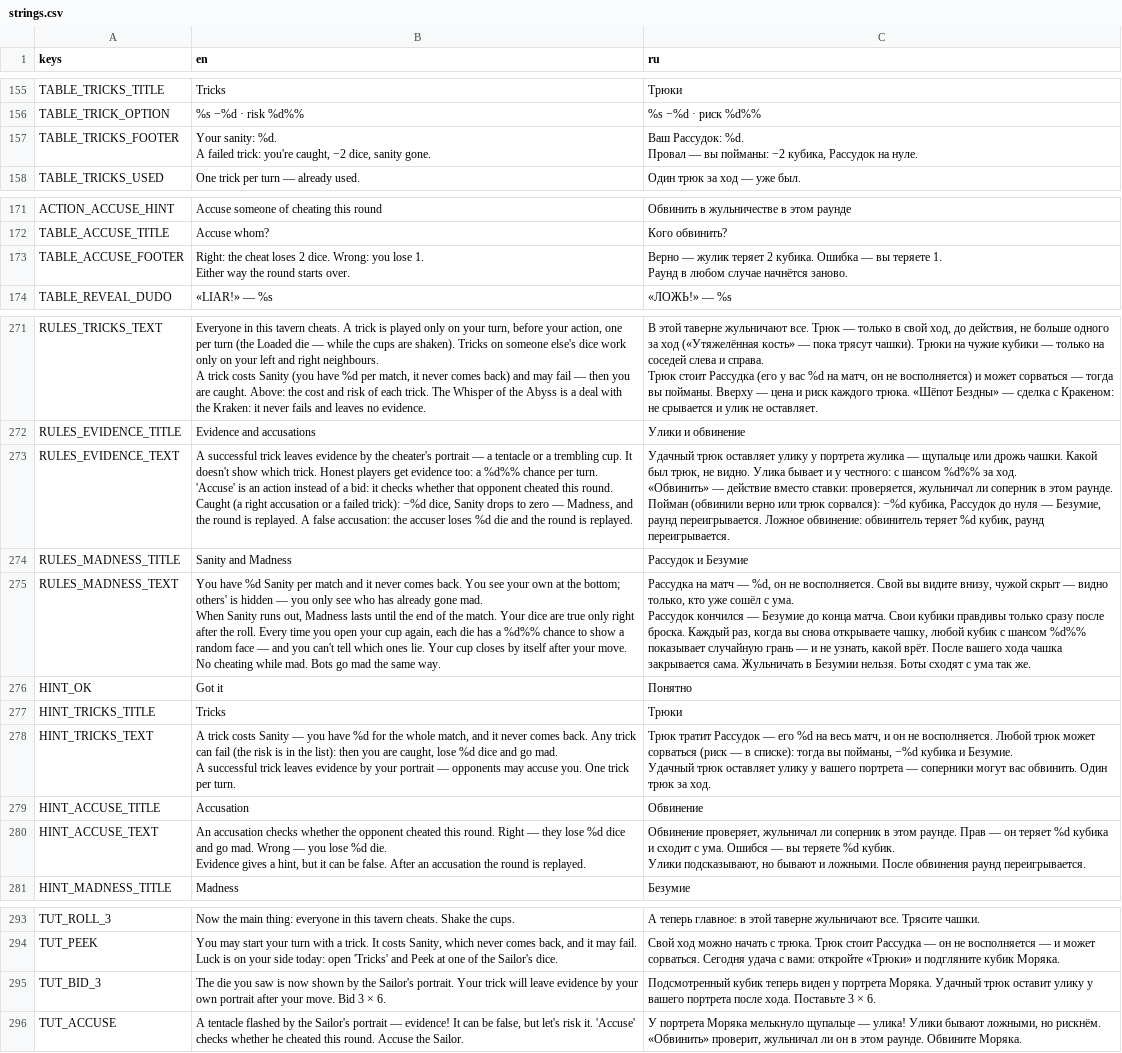
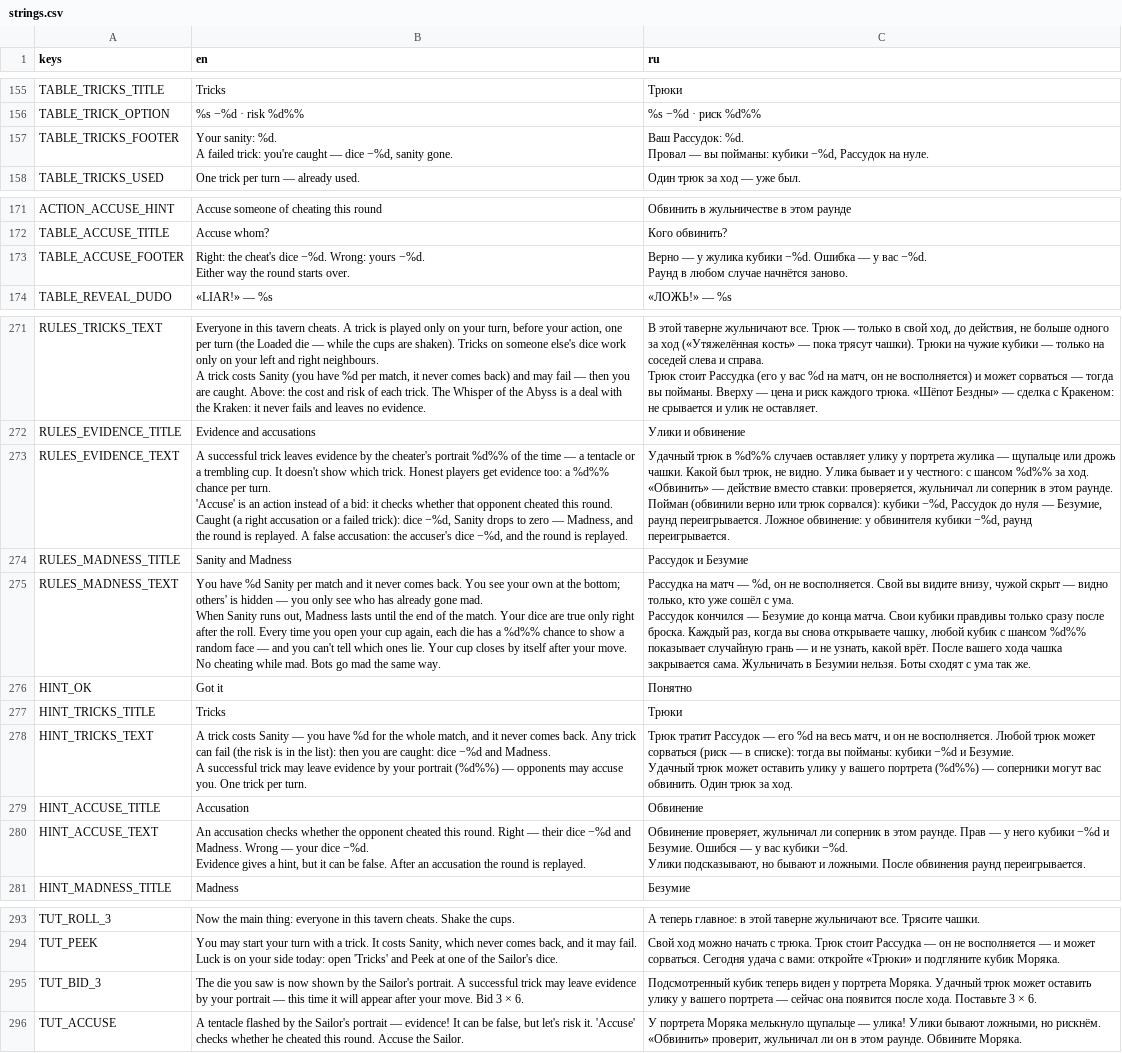
Before and after one commit to gedekey/kosti-krakena, a CSV file: i18n/strings.csv, drawn as a sheet; only a part is shown, gaps mark what is left out; ↵ is a line break in a cell; the diff names each change by its address in the sheet, - before the commit and + after, or states it on an @@ line.

```diff
--- a/i18n/strings.csv
+++ b/i18n/strings.csv
-B157 (en): …trick: you're caught, −2 dice, sanity gone.
+B157 (en): …trick: you're caught — dice −%d, sanity gone.
-C157 (ru): …вы пойманы: −2 кубика, Рассудок на…
+C157 (ru): …вы пойманы: кубики −%d, Рассудок на…
-B173 (en): Right: the cheat loses 2 dice. Wrong: you lose 1. ↵ Either way…
+B173 (en): Right: the cheat's dice −%d. Wrong: yours −%d. ↵ Either way…
-C173 (ru): Верно — жулик теряет 2 кубика. Ошибка — вы теряете 1. ↵ Раунд в…
+C173 (ru): Верно — у жулика кубики −%d. Ошибка — у вас −%d. ↵ Раунд в…
-B273 (en): …cheater's portrait — a tentacle or a trembling cup. It doesn't show which trick. Honest players get evidence too: a %d%% chance per turn. ↵ 'Accuse' is an action instead of a bid: it checks whether that opponent cheated this round. ↵ Caught (a right accusation or a failed trick): −%d dice, Sanity drops to zero — Madness, and the round is replayed. A false accusation: the accuser loses %d die and the…
+B273 (en): …cheater's portrait %d%% of the time — a tentacle or a trembling cup. It doesn't show which trick. Honest players get evidence too: a %d%% chance per turn. ↵ 'Accuse' is an action instead of a bid: it checks whether that opponent cheated this round. ↵ Caught (a right accusation or a failed trick): dice −%d, Sanity drops to zero — Madness, and the round is replayed. A false accusation: the accuser's dice −%d, and the…
-C273 (ru): Удачный трюк оставляет улику у портрета жулика — щупальце или дрожь чашки. Какой был трюк, не видно. Улика бывает и у честного: с шансом %d%% за ход. ↵ «Обвинить» — действие вместо ставки: проверяется, жульничал ли соперник в этом раунде. ↵ Пойман (обвинили верно или трюк сорвался): −%d кубика, Рассудок до нуля — Безумие, раунд переигрывается. Ложное обвинение: обвинитель теряет %d кубик, раунд переигрывается.
+C273 (ru): Удачный трюк в %d%% случаев оставляет улику у портрета жулика — щупальце или дрожь чашки. Какой был трюк, не видно. Улика бывает и у честного: с шансом %d%% за ход. ↵ «Обвинить» — действие вместо ставки: проверяется, жульничал ли соперник в этом раунде. ↵ Пойман (обвинили верно или трюк сорвался): кубики −%d, Рассудок до нуля — Безумие, раунд переигрывается. Ложное обвинение: у обвинителя кубики −%d, раунд переигрывается.
-B278 (en): …you are caught, lose %d dice and go mad. ↵ A successful trick leaves evidence by your portrait — opponents…
+B278 (en): …you are caught: dice −%d and Madness. ↵ A successful trick may leave evidence by your portrait (%d%%) — opponents…
-C278 (ru): …тогда вы пойманы, −%d кубика и Безумие. ↵ Удачный трюк оставляет улику у вашего портрета — соперники…
+C278 (ru): …тогда вы пойманы: кубики −%d и Безумие. ↵ Удачный трюк может оставить улику у вашего портрета (%d%%) — соперники…
-B280 (en): …Right — they lose %d dice and go mad. Wrong — you lose %d die. ↵ Evidence gives…
+B280 (en): …Right — their dice −%d and Madness. Wrong — your dice −%d. ↵ Evidence gives…
-C280 (ru): …Прав — он теряет %d кубика и сходит с ума. Ошибся — вы теряете %d кубик. ↵ Улики подсказывают,…
+C280 (ru): …Прав — у него кубики −%d и Безумие. Ошибся — у вас кубики −%d. ↵ Улики подсказывают,…
-B295 (en): …Sailor's portrait. Your trick will leave evidence by your own portrait after your…
+B295 (en): …Sailor's portrait. A successful trick may leave evidence by your portrait — this time it will appear after your…
-C295 (ru): …Удачный трюк оставит улику у вашего портрета после хода.…
+C295 (ru): …Удачный трюк может оставить улику у вашего портрета — сейчас она появится после хода.…
```
Also changed, not shown: 35 other files.
